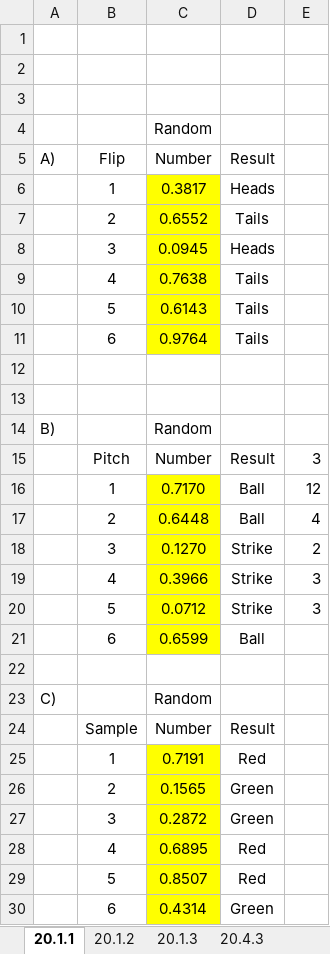
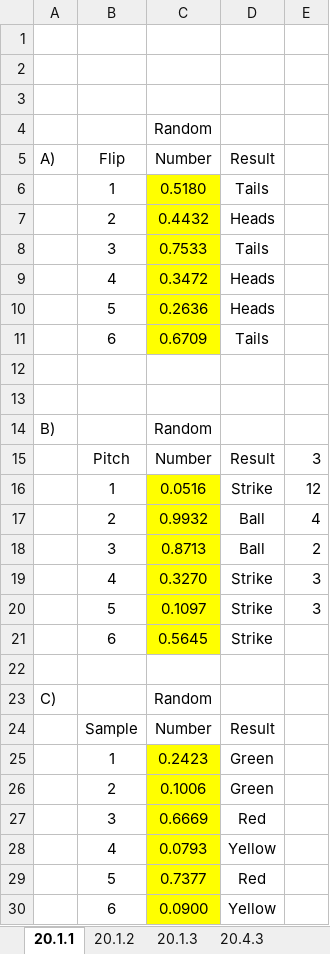
Before and after one commit to ricklentz/DS775, an Excel workbook: Lesson 10 Files/Week10.xlsx, sheet 20.1.1, drawn as a sheet; values as stored, in another font and other column widths than the file's, no borders; removed rows and columns are numbered as before the commit, all else as after; the diff names each change by its address in the sheet, - before the commit and + after, or states it on an @@ line.

```diff
--- a/Lesson 10 Files/Week10.xlsx (sheet 20.1.1)
+++ b/Lesson 10 Files/Week10.xlsx (sheet 20.1.1)
-row 6:  | 1 | 0.3817 | Heads
-row 7:  | 2 | 0.6552 | Tails
-row 8:  | 3 | 0.0945 | Heads
-row 9:  | 4 | 0.7638 | Tails
-row 10:  | 5 | 0.6143 | Tails
+row 6:  | 1 | 0.5180 | Tails
+row 7:  | 2 | 0.4432 | Heads
+row 8:  | 3 | 0.7533 | Tails
+row 9:  | 4 | 0.3472 | Heads
+row 10:  | 5 | 0.2636 | Heads
-C11 (Number): 0.9764
+C11 (Number): 0.6709
-C16 (Number): 0.7170
+C16 (Number): 0.0516
-D16 (Result): Ball
+D16 (Result): Strike
-C17 (Number): 0.6448
+C17 (Number): 0.9932
-C18 (Number): 0.1270
+C18 (Number): 0.8713
-D18 (Result): Strike
+D18 (Result): Ball
-C19 (Number): 0.3966
+C19 (Number): 0.3270
-C20 (Number): 0.0712
+C20 (Number): 0.1097
-row 21:  | 6 | 0.6599 | Ball
+row 21:  | 6 | 0.5645 | Strike
-row 25:  | 1 | 0.7191 | Red
+row 25:  | 1 | 0.2423 | Green
-C26 (Number): 0.1565
+C26 (Number): 0.1006
-row 27:  | 3 | 0.2872 | Green
-row 28:  | 4 | 0.6895 | Red
+row 27:  | 3 | 0.6669 | Red
+row 28:  | 4 | 0.0793 | Yellow
-C29 (Number): 0.8507
+C29 (Number): 0.7377
-row 30:  | 6 | 0.4314 | Green
+row 30:  | 6 | 0.0900 | Yellow
```
Also changed, not shown: sheet 20.6.2, sheet 20.1.3, sheet 20.4.11, sheet 20.1.2, sheet 20.4.3.
